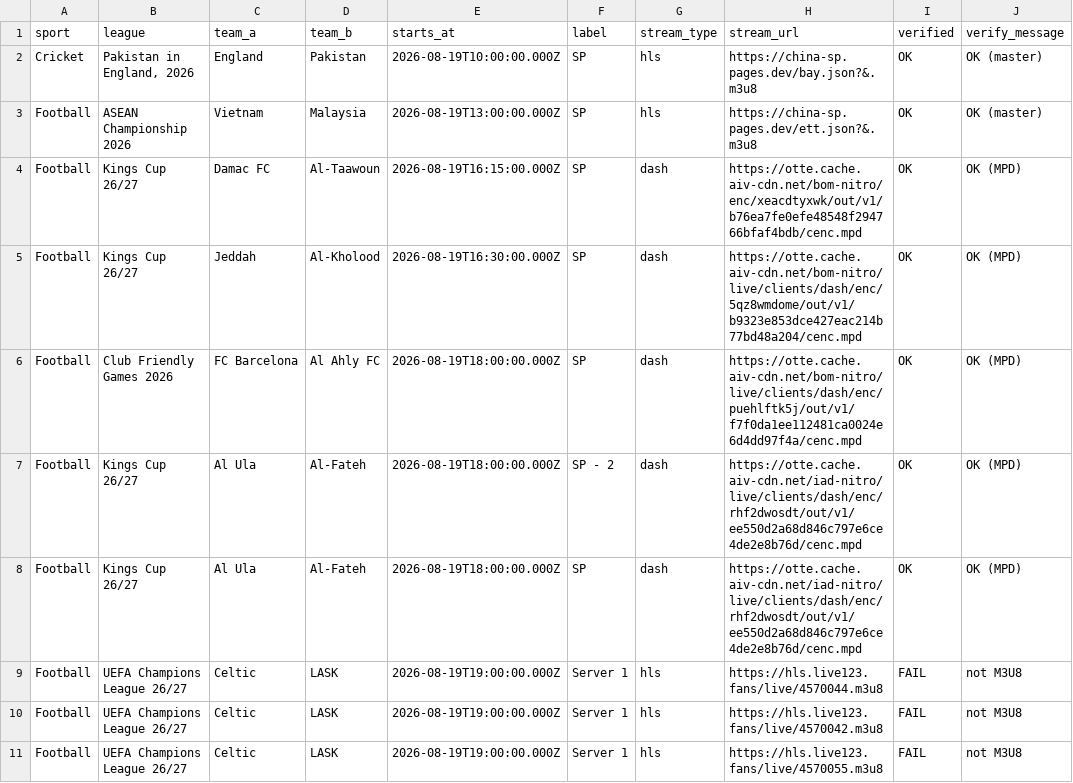
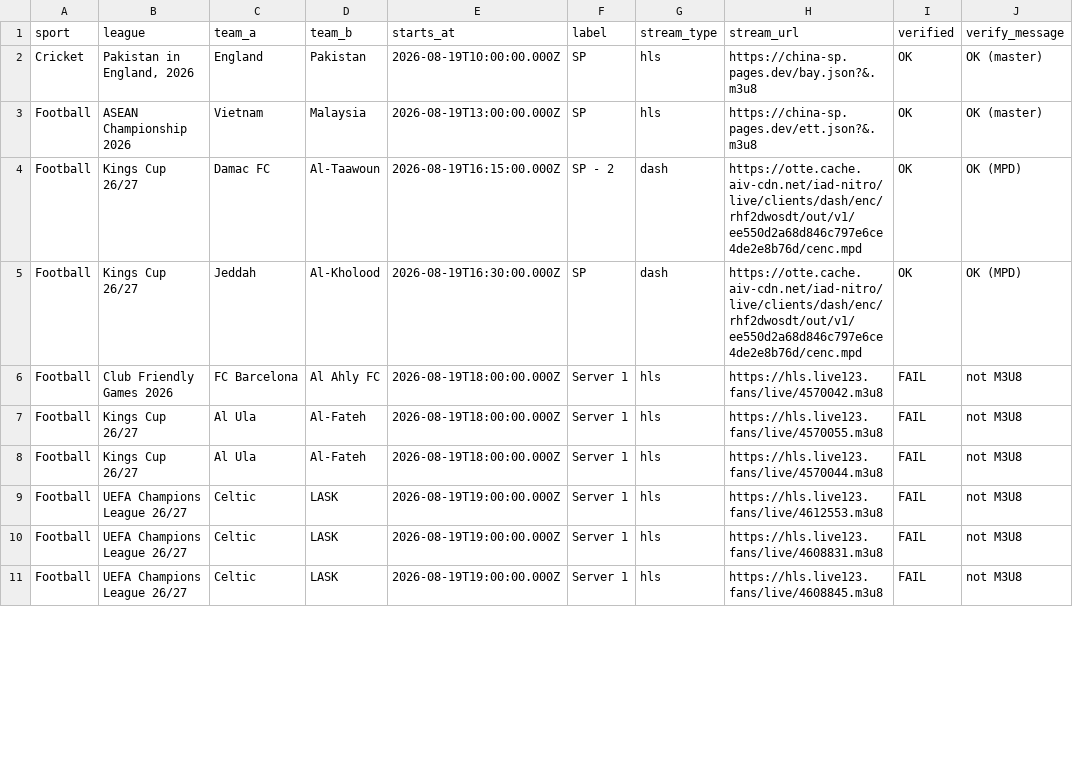
Before and after one commit to khadembd/sportzfy-playlist, a CSV file: output/sportzfy_streams.csv, drawn as a sheet; only a part is shown; the diff covers the shown part only.

```diff
--- a/output/sportzfy_streams.csv
+++ b/output/sportzfy_streams.csv
@@ -3,9 +3,9 @@ sport,league,team_a,team_b,starts_at,label,stream_type,stream_url,verified,verif
 "Football","ASEAN Championship 2026","Vietnam","Malaysia","2026-08-19T13:00:00.000Z","SP","hls","https://china-sp.pages.dev/ett.json?&.m3u8","OK","OK (master)"
-"Football","Kings Cup 26/27","Damac FC","Al-Taawoun","2026-08-19T16:15:00.000Z","SP","dash","https://otte.cache.aiv-cdn.net/bom-nitro/enc/xeacdtyxwk/out/v1/b76ea7fe0efe48548f294766bfaf4bdb/cenc.mpd","OK","OK (MPD)"
-"Football","Kings Cup 26/27","Jeddah","Al-Kholood","2026-08-19T16:30:00.000Z","SP","dash","https://otte.cache.aiv-cdn.net/bom-nitro/live/clients/dash/enc/5qz8wmdome/out/v1/b9323e853dce427eac214b77bd48a204/cenc.mpd","OK","OK (MPD)"
-"Football","Club Friendly Games 2026","FC Barcelona","Al Ahly FC","2026-08-19T18:00:00.000Z","SP","dash","https://otte.cache.aiv-cdn.net/bom-nitro/live/clients/dash/enc/puehlftk5j/out/v1/f7f0da1ee112481ca0024e6d4dd97f4a/cenc.mpd","OK","OK (MPD)"
-"Football","Kings Cup 26/27","Al Ula","Al-Fateh","2026-08-19T18:00:00.000Z","SP - 2","dash","https://otte.cache.aiv-cdn.net/iad-nitro/live/clients/dash/enc/rhf2dwosdt/out/v1/ee550d2a68d846c797e6ce4de2e8b76d/cenc.mpd","OK","OK (MPD)"
-"Football","Kings Cup 26/27","Al Ula","Al-Fateh","2026-08-19T18:00:00.000Z","SP","dash","https://otte.cache.aiv-cdn.net/iad-nitro/live/clients/dash/enc/rhf2dwosdt/out/v1/ee550d2a68d846c797e6ce4de2e8b76d/cenc.mpd","OK","OK (MPD)"
-"Football","UEFA Champions League 26/27","Celtic","LASK","2026-08-19T19:00:00.000Z","Server 1","hls","https://hls.live123.fans/live/4570044.m3u8","FAIL","not M3U8"
-"Football","UEFA Champions League 26/27","Celtic","LASK","2026-08-19T19:00:00.000Z","Server 1","hls","https://hls.live123.fans/live/4570042.m3u8","FAIL","not M3U8"
-"Football","UEFA Champions League 26/27","Celtic","LASK","2026-08-19T19:00:00.000Z","Server 1","hls","https://hls.live123.fans/live/4570055.m3u8","FAIL","not M3U8"
+"Football","Kings Cup 26/27","Damac FC","Al-Taawoun","2026-08-19T16:15:00.000Z","SP - 2","dash","https://otte.cache.aiv-cdn.net/iad-nitro/live/clients/dash/enc/rhf2dwosdt/out/v1/ee550d2a68d846c797e6ce4de2e8b76d/cenc.mpd","OK","OK (MPD)"
+"Football","Kings Cup 26/27","Jeddah","Al-Kholood","2026-08-19T16:30:00.000Z","SP","dash","https://otte.cache.aiv-cdn.net/iad-nitro/live/clients/dash/enc/rhf2dwosdt/out/v1/ee550d2a68d846c797e6ce4de2e8b76d/cenc.mpd","OK","OK (MPD)"
+"Football","Club Friendly Games 2026","FC Barcelona","Al Ahly FC","2026-08-19T18:00:00.000Z","Server 1","hls","https://hls.live123.fans/live/4570042.m3u8","FAIL","not M3U8"
+"Football","Kings Cup 26/27","Al Ula","Al-Fateh","2026-08-19T18:00:00.000Z","Server 1","hls","https://hls.live123.fans/live/4570055.m3u8","FAIL","not M3U8"
+"Football","Kings Cup 26/27","Al Ula","Al-Fateh","2026-08-19T18:00:00.000Z","Server 1","hls","https://hls.live123.fans/live/4570044.m3u8","FAIL","not M3U8"
+"Football","UEFA Champions League 26/27","Celtic","LASK","2026-08-19T19:00:00.000Z","Server 1","hls","https://hls.live123.fans/live/4612553.m3u8","FAIL","not M3U8"
+"Football","UEFA Champions League 26/27","Celtic","LASK","2026-08-19T19:00:00.000Z","Server 1","hls","https://hls.live123.fans/live/4608831.m3u8","FAIL","not M3U8"
+"Football","UEFA Champions League 26/27","Celtic","LASK","2026-08-19T19:00:00.000Z","Server 1","hls","https://hls.live123.fans/live/4608845.m3u8","FAIL","not M3U8"
```
Also changed, not shown: 3 added rows, 3 removed rows and 49 edited cells elsewhere in this file, 9 other files.
